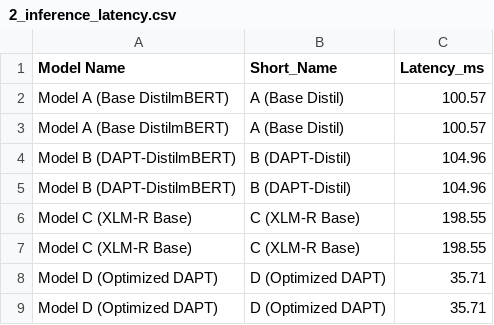
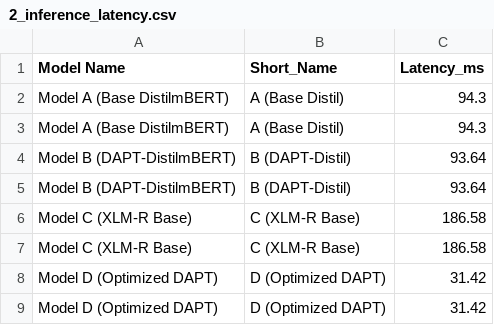
Before and after one commit to JeroLloyd/Optimized-DAPT-Distil, a CSV file: reports/figures/02_inference_latency/2_inference_latency.csv, drawn as a sheet.

```diff
--- a/reports/figures/02_inference_latency/2_inference_latency.csv
+++ b/reports/figures/02_inference_latency/2_inference_latency.csv
@@ -1,9 +1,9 @@
 Model Name,Short_Name,Latency_ms
-Model A (Base DistilmBERT),A (Base Distil),100.57
-Model A (Base DistilmBERT),A (Base Distil),100.57
-Model B (DAPT-DistilmBERT),B (DAPT-Distil),104.96
-Model B (DAPT-DistilmBERT),B (DAPT-Distil),104.96
-Model C (XLM-R Base),C (XLM-R Base),198.55
-Model C (XLM-R Base),C (XLM-R Base),198.55
-Model D (Optimized DAPT),D (Optimized DAPT),35.71
-Model D (Optimized DAPT),D (Optimized DAPT),35.71
+Model A (Base DistilmBERT),A (Base Distil),94.3
+Model A (Base DistilmBERT),A (Base Distil),94.3
+Model B (DAPT-DistilmBERT),B (DAPT-Distil),93.64
+Model B (DAPT-DistilmBERT),B (DAPT-Distil),93.64
+Model C (XLM-R Base),C (XLM-R Base),186.58
+Model C (XLM-R Base),C (XLM-R Base),186.58
+Model D (Optimized DAPT),D (Optimized DAPT),31.42
+Model D (Optimized DAPT),D (Optimized DAPT),31.42
```
Also changed, not shown: reports/figures/06_pareto_frontier/6_pareto_frontier.csv, reports/metrics/benchmark_results_academic.csv, 11 other files.
